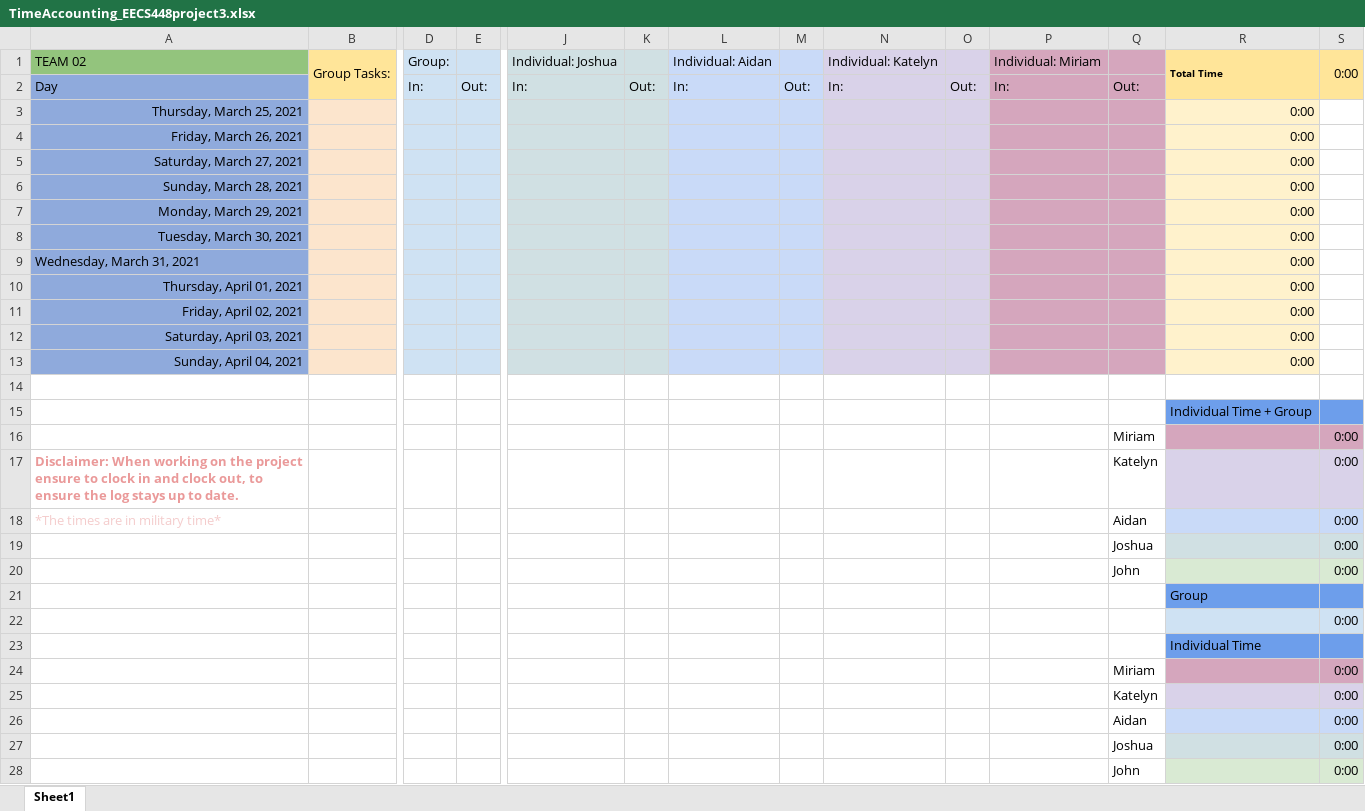
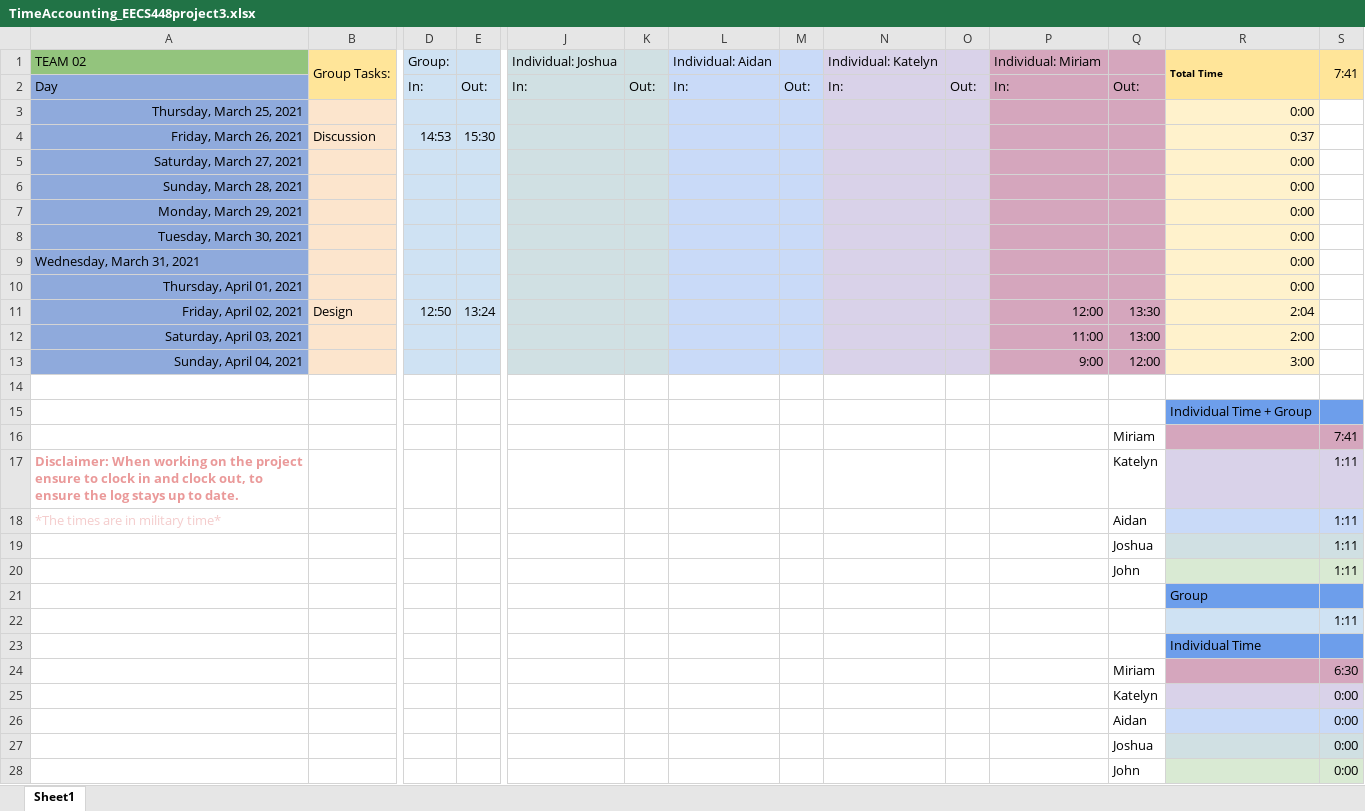
Before and after one commit to mingyoungjeng/EECS448_Project3, an Excel workbook: documentation/TimeAccounting_EECS448project3.xlsx, sheet Sheet1, drawn as a sheet; only a part is shown, gaps mark what is left out; values as stored, in another font and other column widths than the file's, no borders; removed rows and columns are numbered as before the commit, all else as after; rows hold the shown columns only; the diff names each change by its address in the sheet, - before the commit and + after, or states it on an @@ line.

Commit message:
add times

```diff
--- a/documentation/TimeAccounting_EECS448project3.xlsx (sheet Sheet1)
+++ b/documentation/TimeAccounting_EECS448project3.xlsx (sheet Sheet1)
-S1: 0:00
+S1: 7:41
-row 4: Friday, March 26, 2021 |  |  |  |  |  |  |  |  |  |  |  | 0:00
+row 4: Friday, March 26, 2021 | Discussion | 14:53 | 15:30 |  |  |  |  |  |  |  |  | 0:37
-row 11: Friday, April 02, 2021 |  |  |  |  |  |  |  |  |  |  |  | 0:00
+row 11: Friday, April 02, 2021 | Design | 12:50 | 13:24 |  |  |  |  |  |  | 12:00 | 13:30 | 2:04
-P12: (empty)
+P12: 11:00
-Q12: (empty)
+Q12: 13:00
-R12: 0:00
+R12: 2:00
-P13: (empty)
+P13: 9:00
-Q13: (empty)
+Q13: 12:00
-R13: 0:00
+R13: 3:00
-S16: 0:00
+S16: 7:41
-S17:S20: 0:00
+S17:S20: 1:11
-S22: 0:00
+S22: 1:11
-S24: 0:00
+S24: 6:30
```
